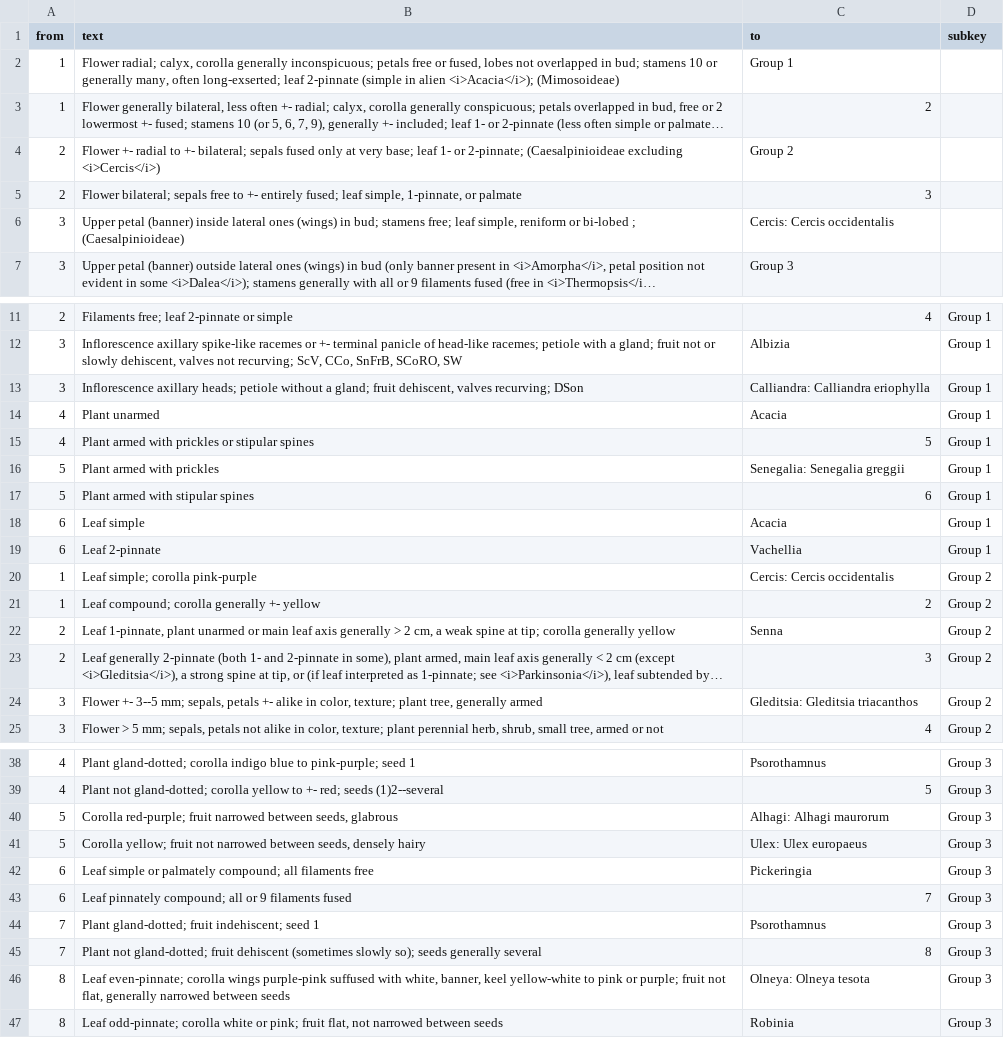
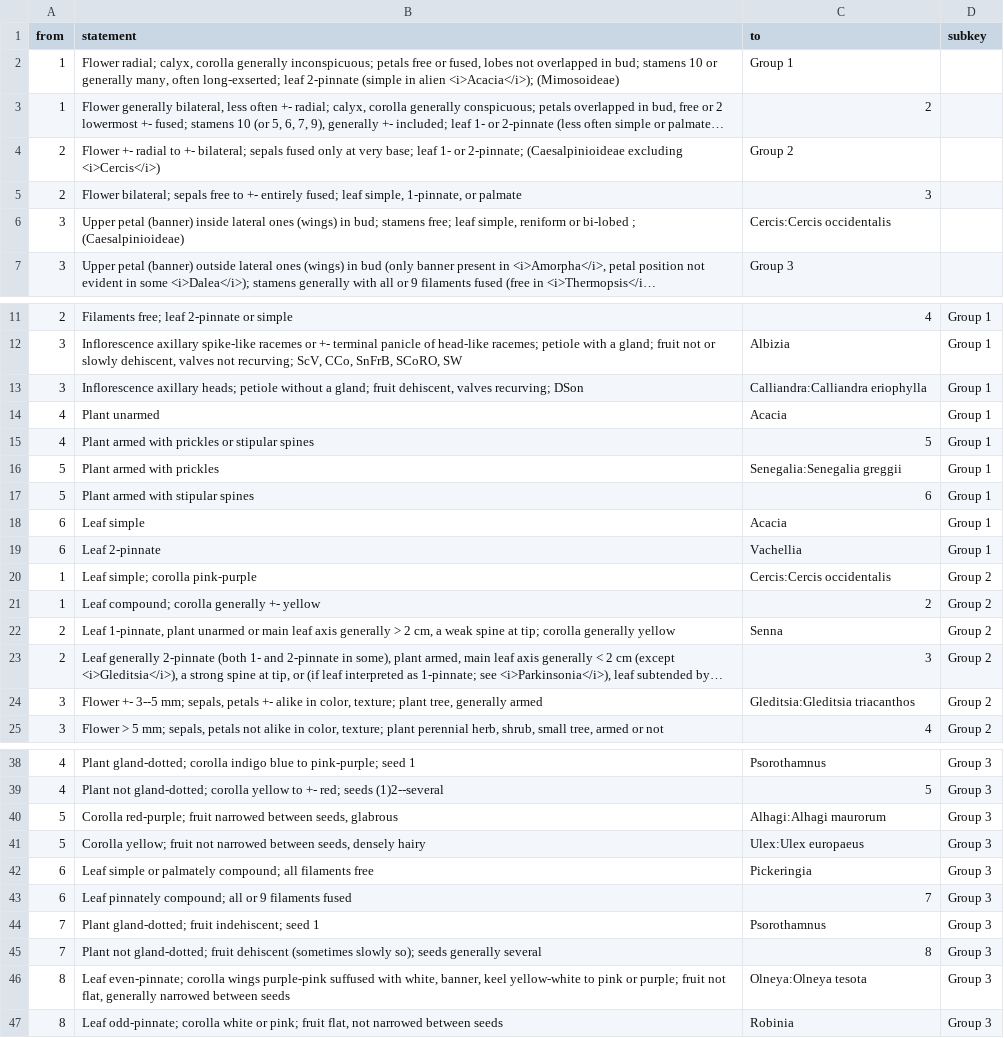
Before and after one commit to rbgvictoria/keybase_model, a CSV file: docs/examples/keybase-import-key-with-subkeys-example.csv, drawn as a sheet; only a part is shown, gaps mark what is left out; long unchanged cells end in …; the diff covers the shown part only; the diff names each change by its address in the sheet, - before the commit and + after, or states it on an @@ line.

```diff
--- a/docs/examples/keybase-import-key-with-subkeys-example.csv
+++ b/docs/examples/keybase-import-key-with-subkeys-example.csv
-B1: text
+B1: statement
-C6 (to): Cercis: Cercis occidentalis
+C6 (to): Cercis:Cercis occidentalis
-C13 (to): Calliandra: Calliandra eriophylla
+C13 (to): Calliandra:Calliandra eriophylla
-C16 (to): Senegalia: Senegalia greggii
+C16 (to): Senegalia:Senegalia greggii
-C20 (to): Cercis: Cercis occidentalis
+C20 (to): Cercis:Cercis occidentalis
-C24 (to): Gleditsia: Gleditsia triacanthos
+C24 (to): Gleditsia:Gleditsia triacanthos
-C40 (to): Alhagi: Alhagi maurorum
+C40 (to): Alhagi:Alhagi maurorum
-C41 (to): Ulex: Ulex europaeus
+C41 (to): Ulex:Ulex europaeus
-C46 (to): Olneya: Olneya tesota
+C46 (to): Olneya:Olneya tesota
```
Also changed, not shown: 8 edited cells elsewhere in this file, docs/examples/key-import-dead-end-example.csv, docs/examples/key-import-double-shortcut-example.csv, 19 other files.
